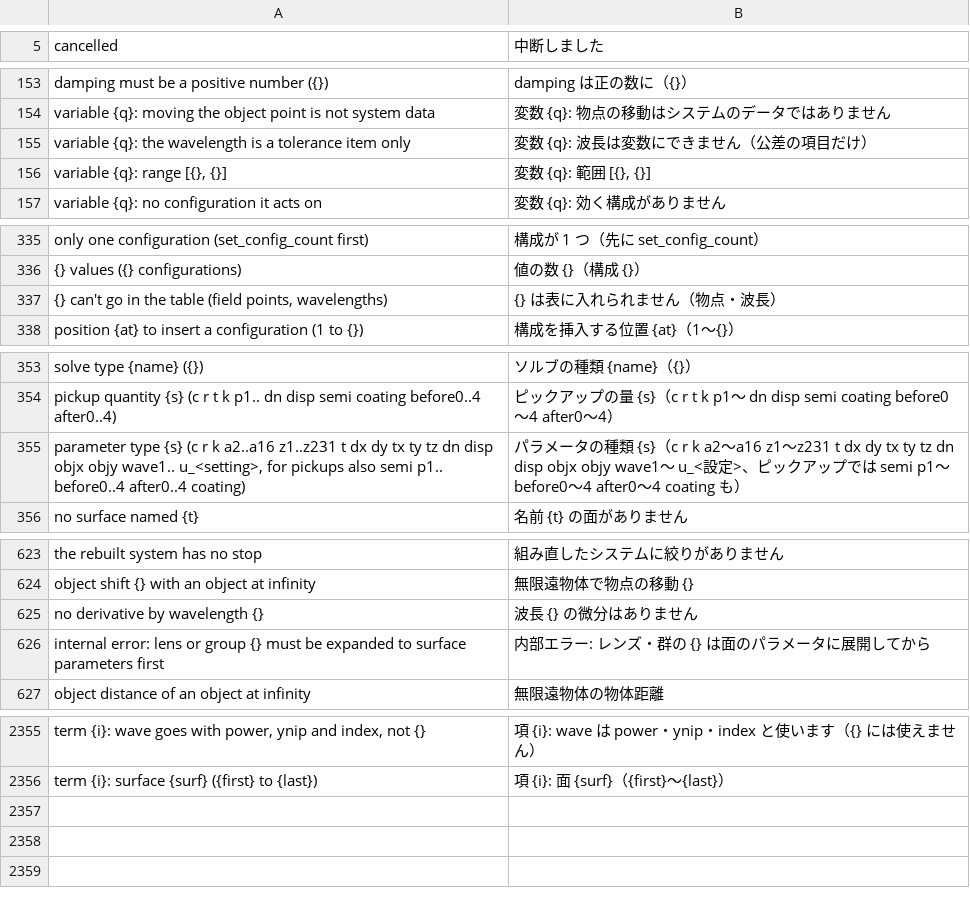
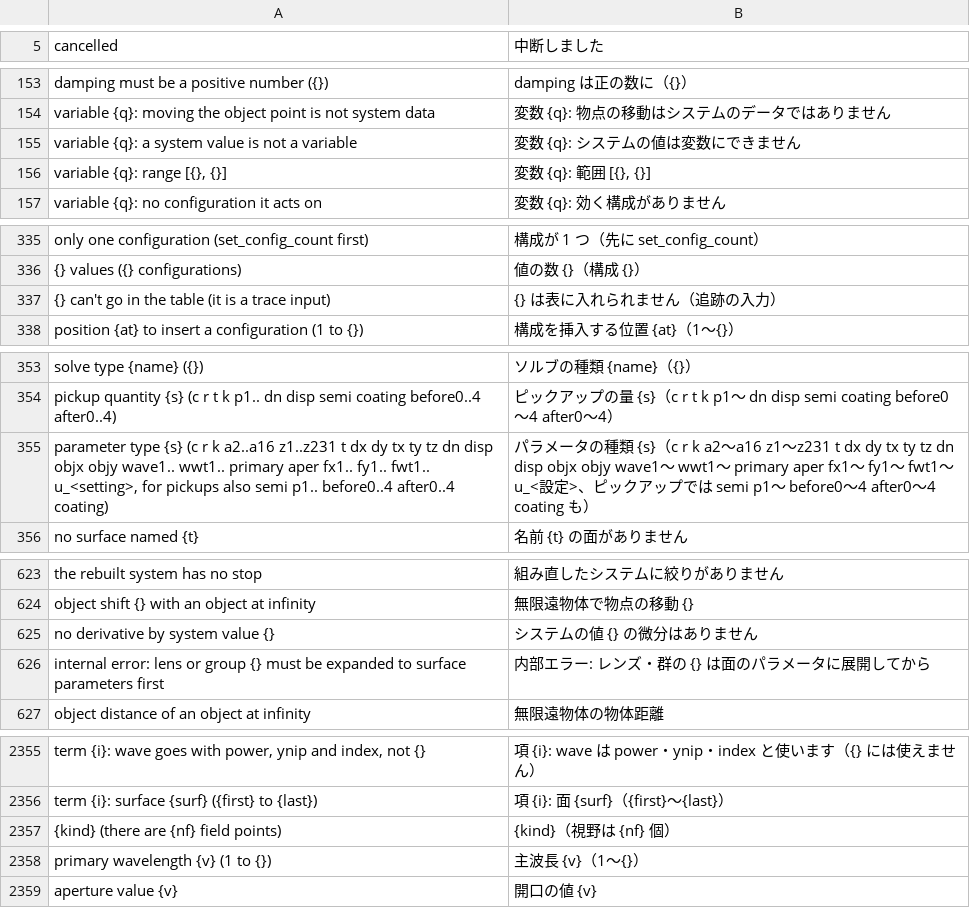
Before and after one commit to masa-iwm/lensbench, a TSV file: crates/lensbench-core/lang/ja.tsv, drawn as a sheet; only a part is shown, gaps mark what is left out.

Commit message:
多重構成の表に系の値（波長・ウェイト・主波長・開口・視野）を入れ、.zmx の WAVE〜FLWT を読み書きする

```diff
--- a/crates/lensbench-core/lang/ja.tsv
+++ b/crates/lensbench-core/lang/ja.tsv
@@ -154,3 +154,3 @@ damping must be a positive number ({})	damping は正の数に（{}）
 variable {q}: moving the object point is not system data	変数 {q}: 物点の移動はシステムのデータではありません
-variable {q}: the wavelength is a tolerance item only	変数 {q}: 波長は変数にできません（公差の項目だけ）
+variable {q}: a system value is not a variable	変数 {q}: システムの値は変数にできません
 variable {q}: range [{}, {}]	変数 {q}: 範囲 [{}, {}]
@@ -336,3 +336,3 @@ only one configuration (set_config_count first)	構成が 1 つ（先に set_con
 {} values ({} configurations)	値の数 {}（構成 {}）
-{} can't go in the table (field points, wavelengths)	{} は表に入れられません（物点・波長）
+{} can't go in the table (it is a trace input)	{} は表に入れられません（追跡の入力）
 position {at} to insert a configuration (1 to {})	構成を挿入する位置 {at}（1〜{}）
@@ -354,3 +354,3 @@ solve type {name} ({})	ソルブの種類 {name}（{}）
 pickup quantity {s} (c r t k p1.. dn disp semi coating before0..4 after0..4)	ピックアップの量 {s}（c r t k p1〜 dn disp semi coating before0〜4 after0〜4）
-parameter type {s} (c r k a2..a16 z1..z231 t dx dy tx ty tz dn disp objx objy wave1.. u_<setting>, for pickups also semi p1.. before0..4 after0..4 coating)	パラメータの種類 {s}（c r k a2〜a16 z1〜z231 t dx dy tx ty tz dn disp objx objy wave1〜 u_<設定>、ピックアップでは semi p1〜 before0〜4 after0〜4 coating も）
+parameter type {s} (c r k a2..a16 z1..z231 t dx dy tx ty tz dn disp objx objy wave1.. wwt1.. primary aper fx1.. fy1.. fwt1.. u_<setting>, for pickups also semi p1.. before0..4 after0..4 coating)	パラメータの種類 {s}（c r k a2〜a16 z1〜z231 t dx dy tx ty tz dn disp objx objy wave1〜 wwt1〜 primary aper fx1〜 fy1〜 fwt1〜 u_<設定>、ピックアップでは semi p1〜 before0〜4 after0〜4 coating も）
 no surface named {t}	名前 {t} の面がありません
@@ -624,3 +624,3 @@ the rebuilt system has no stop	組み直したシステムに絞りがありま
 object shift {} with an object at infinity	無限遠物体で物点の移動 {}
-no derivative by wavelength {}	波長 {} の微分はありません
+no derivative by system value {}	システムの値 {} の微分はありません
 internal error: lens or group {} must be expanded to surface parameters first	内部エラー: レンズ・群の {} は面のパラメータに展開してから
@@ -2357 +2357,4 @@ term {i}: wave goes with power, ynip and index, not {}	項 {i}: wave は power
 term {i}: surface {surf} ({first} to {last})	項 {i}: 面 {surf}（{first}〜{last}）
+{kind} (there are {nf} field points)	{kind}（視野は {nf} 個）
+primary wavelength {v} (1 to {})	主波長 {v}（1〜{}）
+aperture value {v}	開口の値 {v}
```
Also changed, not shown: crates/lensbench-gui/lang/ja.tsv, 14 other files.
